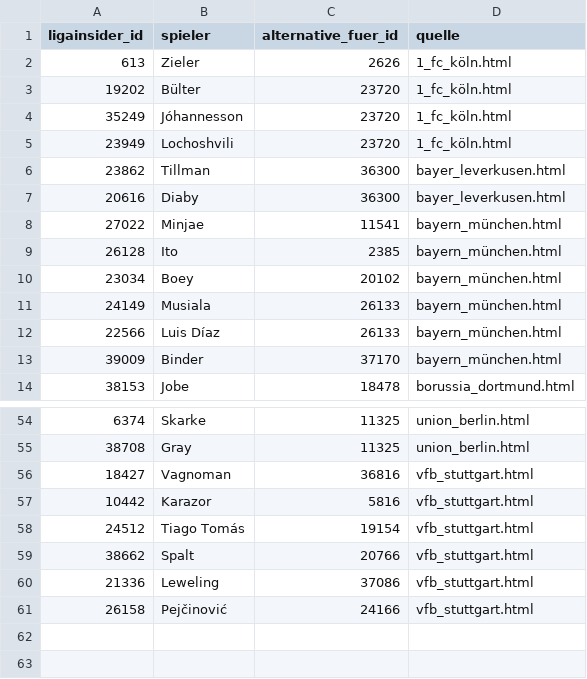
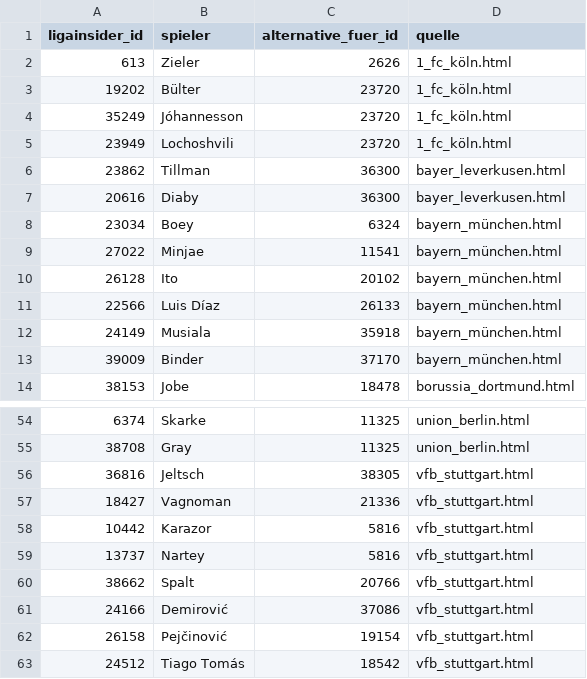
Before and after one commit to robb1302/kickbase-ai, a CSV file: data/matchday/bundesliga_alternativen.csv, drawn as a sheet; only a part is shown, gaps mark what is left out.

```diff
--- a/data/matchday/bundesliga_alternativen.csv
+++ b/data/matchday/bundesliga_alternativen.csv
@@ -7,7 +7,7 @@
 20616;Diaby;36300;bayer_leverkusen.html
+23034;Boey;6324;bayern_münchen.html
 27022;Minjae;11541;bayern_münchen.html
-26128;Ito;2385;bayern_münchen.html
-23034;Boey;20102;bayern_münchen.html
-24149;Musiala;26133;bayern_münchen.html
+26128;Ito;20102;bayern_münchen.html
 22566;Luis Díaz;26133;bayern_münchen.html
+24149;Musiala;35918;bayern_münchen.html
 39009;Binder;37170;bayern_münchen.html
@@ -55,7 +55,9 @@
 38708;Gray;11325;union_berlin.html
-18427;Vagnoman;36816;vfb_stuttgart.html
+36816;Jeltsch;38305;vfb_stuttgart.html
+18427;Vagnoman;21336;vfb_stuttgart.html
 10442;Karazor;5816;vfb_stuttgart.html
-24512;Tiago Tomás;19154;vfb_stuttgart.html
+13737;Nartey;5816;vfb_stuttgart.html
 38662;Spalt;20766;vfb_stuttgart.html
-21336;Leweling;37086;vfb_stuttgart.html
-26158;Pejčinović;24166;vfb_stuttgart.html
+24166;Demirović;37086;vfb_stuttgart.html
+26158;Pejčinović;19154;vfb_stuttgart.html
+24512;Tiago Tomás;18542;vfb_stuttgart.html
```
Also changed, not shown: data/final/final.csv, data/matchday/bundesliga_startelf.csv, 1 other file.
